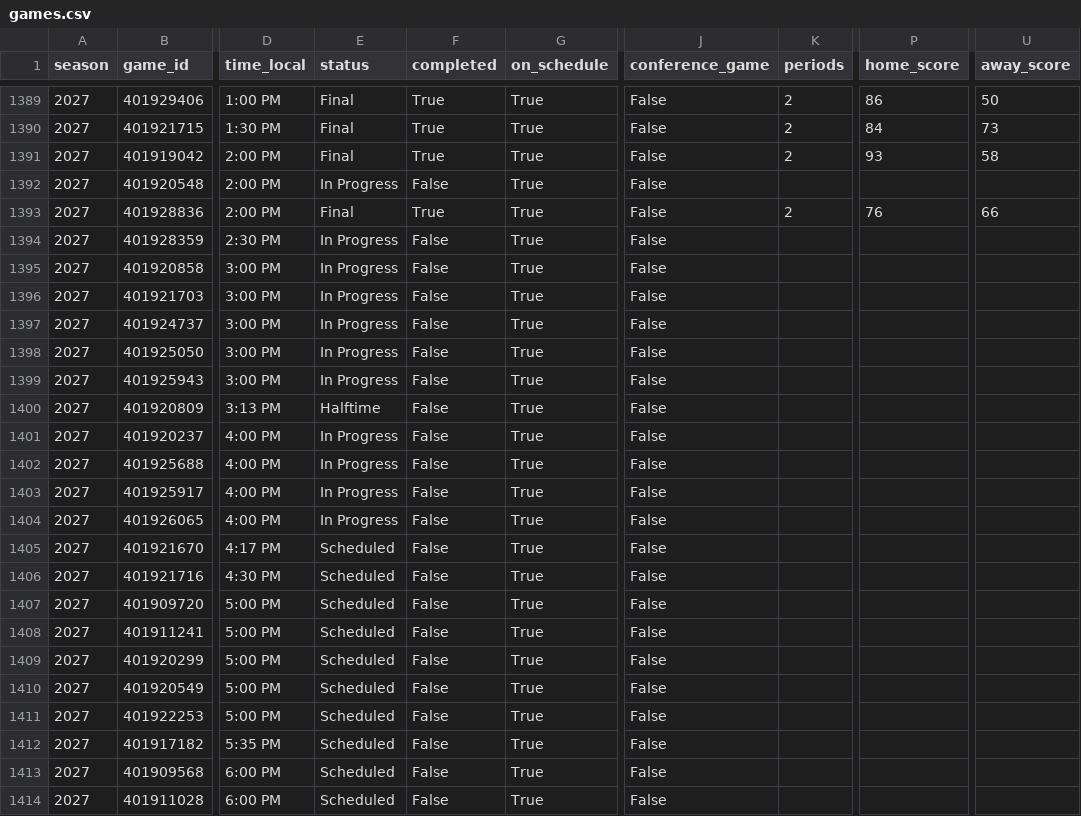
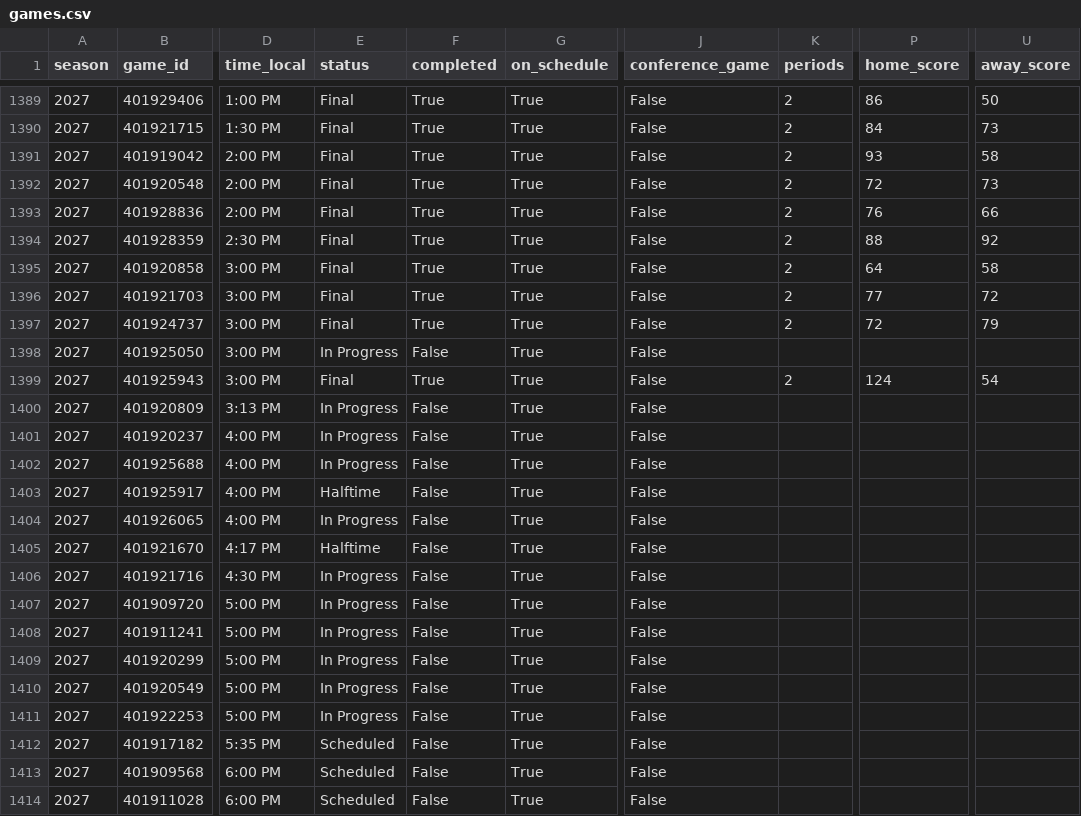
Before and after one commit to hareballsports/hareball, a CSV file: data/mbb/2027/games.csv, drawn as a sheet; only a part is shown, gaps mark what is left out; the diff names each change by its address in the sheet, - before the commit and + after, or states it on an @@ line.

```diff
--- a/data/mbb/2027/games.csv
+++ b/data/mbb/2027/games.csv
-E1392 (status): In Progress
+E1392 (status): Final
-F1392 (completed): False
+F1392 (completed): True
-K1392 (periods): (empty)
+K1392 (periods): 2
-P1392 (home_score): (empty)
+P1392 (home_score): 72
-U1392 (away_score): (empty)
+U1392 (away_score): 73
-E1394:E1397 (status): In Progress
+E1394:E1397 (status): Final
-F1394:F1397 (completed): False
+F1394:F1397 (completed): True
-K1394:K1397 (periods): (empty)
+K1394:K1397 (periods): 2
-P1394 (home_score): (empty)
+P1394 (home_score): 88
-U1394 (away_score): (empty)
+U1394 (away_score): 92
-P1395 (home_score): (empty)
+P1395 (home_score): 64
-U1395 (away_score): (empty)
+U1395 (away_score): 58
-P1396 (home_score): (empty)
+P1396 (home_score): 77
-U1396 (away_score): (empty)
+U1396 (away_score): 72
-P1397 (home_score): (empty)
+P1397 (home_score): 72
-U1397 (away_score): (empty)
+U1397 (away_score): 79
-E1399 (status): In Progress
+E1399 (status): Final
-F1399 (completed): False
+F1399 (completed): True
-K1399 (periods): (empty)
+K1399 (periods): 2
-P1399 (home_score): (empty)
+P1399 (home_score): 124
-U1399 (away_score): (empty)
+U1399 (away_score): 54
-E1400 (status): Halftime
+E1400 (status): In Progress
-E1403 (status): In Progress
+E1403 (status): Halftime
-E1405 (status): Scheduled
+E1405 (status): Halftime
-E1406:E1411 (status): Scheduled
+E1406:E1411 (status): In Progress
```
Also changed, not shown: data/mbb/2027/team_box.csv.
